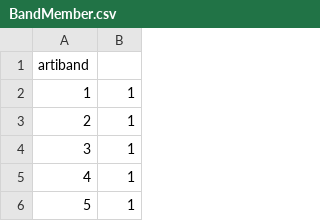
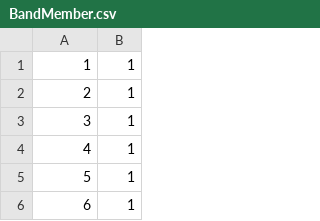
Before and after one commit to nmaguirre/riocuartobandasderock, a CSV file: src/main/resources/database/BandMember.csv, drawn as a sheet; only a part is shown; the shorter side is filled out with more unchanged rows; the diff names each change by its address in the sheet, - before the commit and + after, or states it on an @@ line.

```diff
--- a/src/main/resources/database/BandMember.csv
+++ b/src/main/resources/database/BandMember.csv
-row 1: artiband
```
Also changed, not shown: src/main/resources/database/Band.csv, 7 other files.
